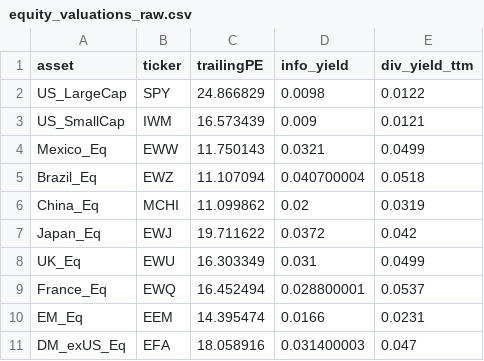
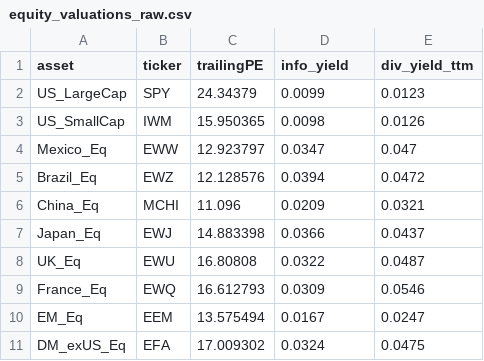
Before and after one commit to DuiArte/ltcma, a CSV file: data/equity_valuations_raw.csv, drawn as a sheet.

```diff
--- a/data/equity_valuations_raw.csv
+++ b/data/equity_valuations_raw.csv
@@ -1,11 +1,11 @@
 asset,ticker,trailingPE,info_yield,div_yield_ttm
-US_LargeCap,SPY,24.866829,0.0098,0.0122
-US_SmallCap,IWM,16.573439,0.009,0.0121
-Mexico_Eq,EWW,11.750143,0.0321,0.0499
-Brazil_Eq,EWZ,11.107094,0.040700004,0.0518
-China_Eq,MCHI,11.099862,0.02,0.0319
-Japan_Eq,EWJ,19.711622,0.0372,0.042
-UK_Eq,EWU,16.303349,0.031,0.0499
-France_Eq,EWQ,16.452494,0.028800001,0.0537
-EM_Eq,EEM,14.395474,0.0166,0.0231
-DM_exUS_Eq,EFA,18.058916,0.031400003,0.047
+US_LargeCap,SPY,24.34379,0.0099,0.0123
+US_SmallCap,IWM,15.950365,0.0098,0.0126
+Mexico_Eq,EWW,12.923797,0.0347,0.047
+Brazil_Eq,EWZ,12.128576,0.0394,0.0472
+China_Eq,MCHI,11.096,0.0209,0.0321
+Japan_Eq,EWJ,14.883398,0.0366,0.0437
+UK_Eq,EWU,16.80808,0.0322,0.0487
+France_Eq,EWQ,16.612793,0.0309,0.0546
+EM_Eq,EEM,13.575494,0.0167,0.0247
+DM_exUS_Eq,EFA,17.009302,0.0324,0.0475
```
Also changed, not shown: data/ltcma_corr.csv, data/ltcma_corr_v2.csv, 14 other files.
